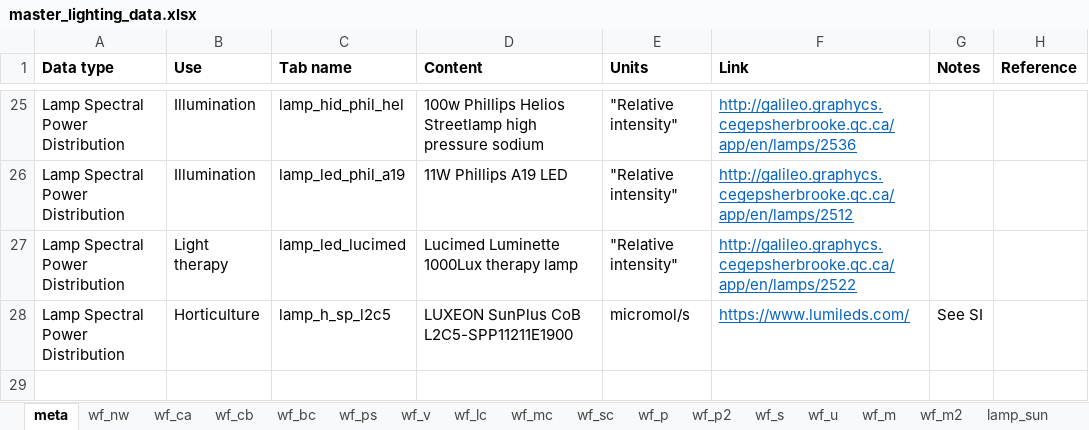
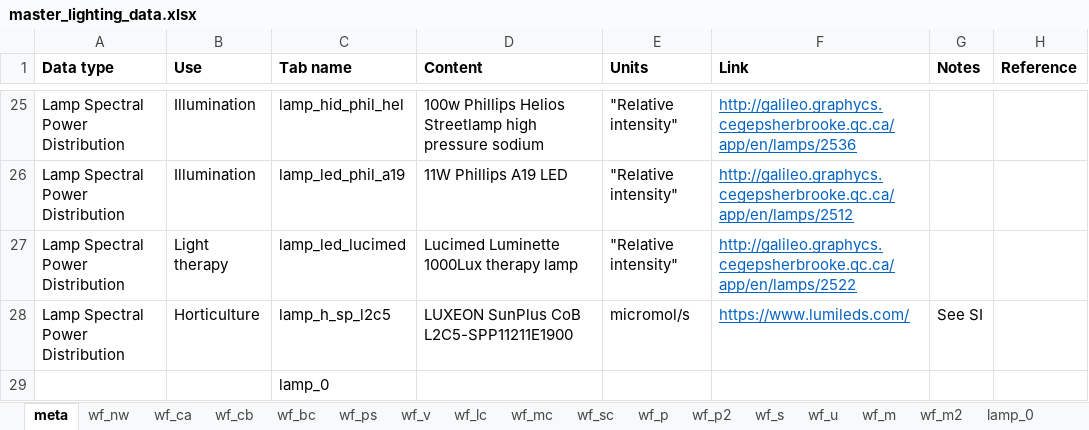
Before and after one commit to MatthewHeun/LightingPaper2020, an Excel workbook: Data/master_lighting_data.xlsx, sheet meta, drawn as a sheet; only a part is shown, gaps mark what is left out; values as stored, in another font and other column widths than the file's, no borders; the diff names each change by its address in the sheet, - before the commit and + after, or states it on an @@ line.

Commit message:
Added lamp_0 to display weighting functions in column 1.

```diff
--- a/Data/master_lighting_data.xlsx (sheet meta)
+++ b/Data/master_lighting_data.xlsx (sheet meta)
+sheet tab: lamp_0
+row 29:  |  | lamp_0
```
Also changed, not shown: 1 other file.
